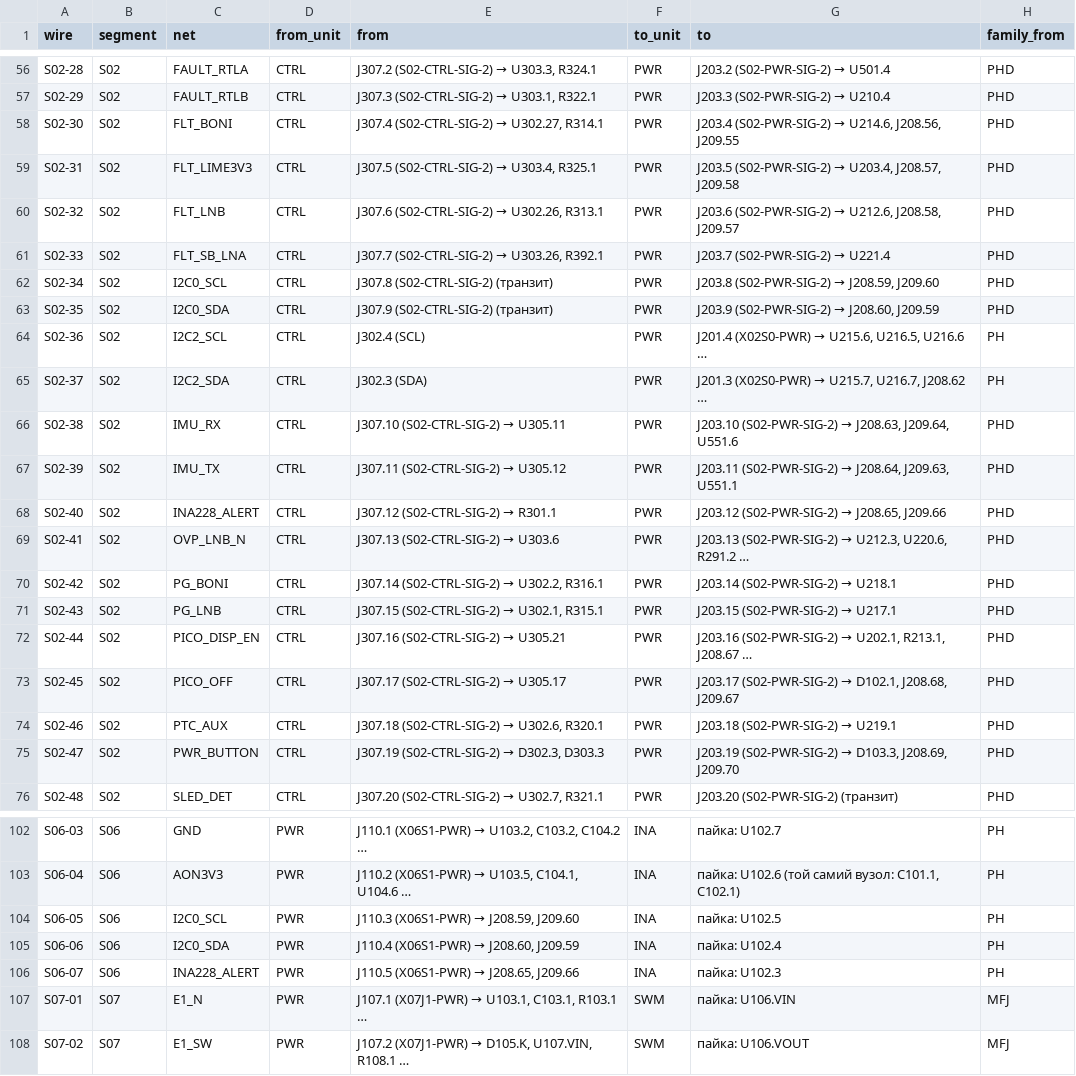
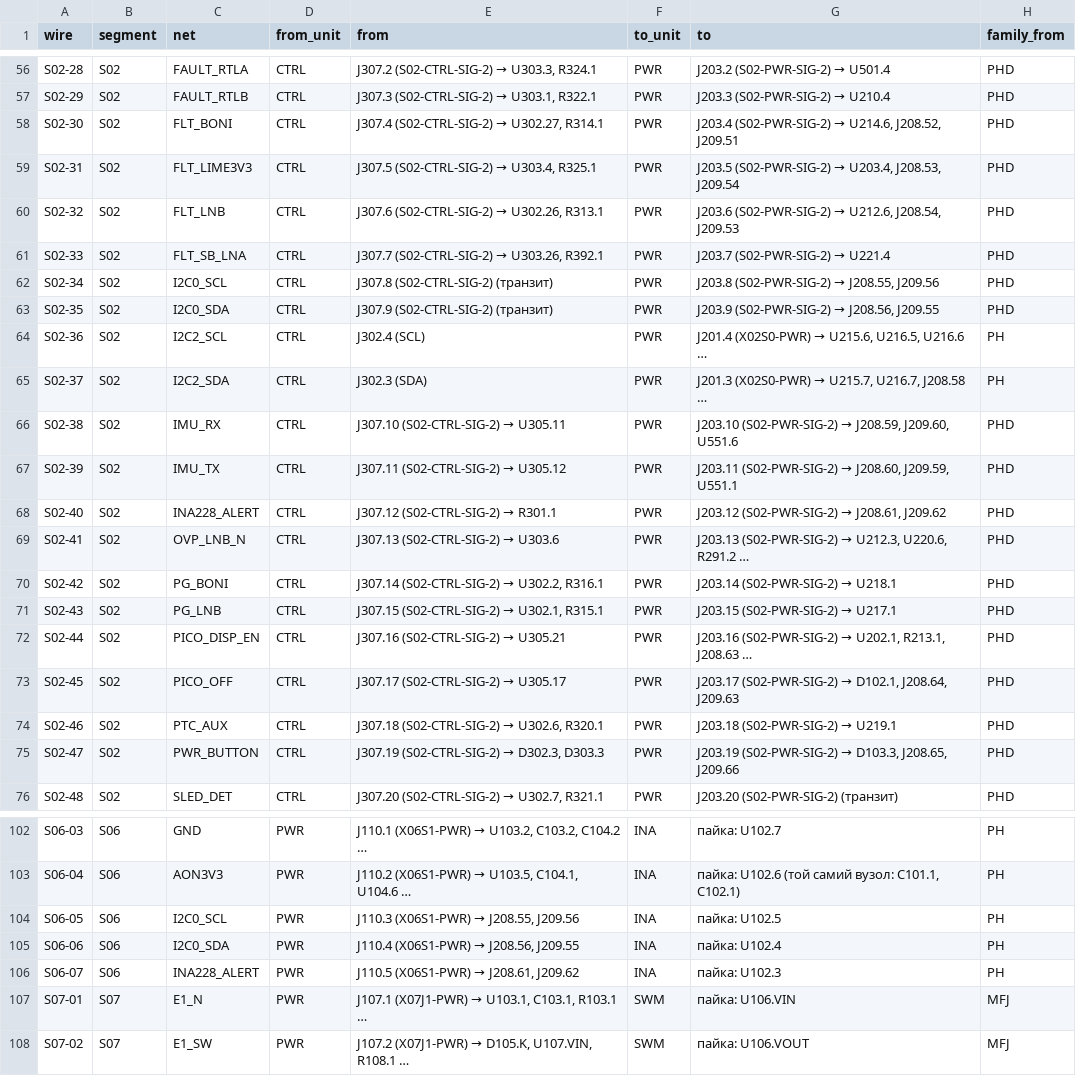
Before and after one commit to lizbeth307/lizbeth307, a CSV file: sat-receiver-audit/build/16-dzhgut.csv, drawn as a sheet; only a part is shown, gaps mark what is left out; the diff covers the shown part only; the diff names each change by its address in the sheet, - before the commit and + after, or states it on an @@ line.

```diff
--- a/sat-receiver-audit/build/16-dzhgut.csv
+++ b/sat-receiver-audit/build/16-dzhgut.csv
-G58 (to): …→ U214.6, J208.56, J209.55
+G58 (to): …→ U214.6, J208.52, J209.51
-G59 (to): …→ U203.4, J208.57, J209.58
+G59 (to): …→ U203.4, J208.53, J209.54
-G60 (to): …→ U212.6, J208.58, J209.57
+G60 (to): …→ U212.6, J208.54, J209.53
@@ G62 (to): J203.8 (S02-PWR-SIG-2) → J208.59, J209.60 → J203.8 (S02-PWR-SIG-2) → J208.55, J209.56 @@
@@ G63 (to): J203.9 (S02-PWR-SIG-2) → J208.60, J209.59 → J203.9 (S02-PWR-SIG-2) → J208.56, J209.55 @@
-G65 (to): …U215.7, U216.7, J208.62 …
+G65 (to): …U215.7, U216.7, J208.58 …
@@ G66 (to): …(S02-PWR-SIG-2) → J208.63, J209.64, U551.6 → …(S02-PWR-SIG-2) → J208.59, J209.60, U551.6 @@
@@ G67 (to): …(S02-PWR-SIG-2) → J208.64, J209.63, U551.1 → …(S02-PWR-SIG-2) → J208.60, J209.59, U551.1 @@
@@ G68 (to): J203.12 (S02-PWR-SIG-2) → J208.65, J209.66 → J203.12 (S02-PWR-SIG-2) → J208.61, J209.62 @@
-G72 (to): …U202.1, R213.1, J208.67 …
+G72 (to): …U202.1, R213.1, J208.63 …
-G73 (to): …→ D102.1, J208.68, J209.67
+G73 (to): …→ D102.1, J208.64, J209.63
-G75 (to): …→ D103.3, J208.69, J209.70
+G75 (to): …→ D103.3, J208.65, J209.66
@@ E104 (from): J110.3 (X06S1-PWR) → J208.59, J209.60 → J110.3 (X06S1-PWR) → J208.55, J209.56 @@
@@ E105 (from): J110.4 (X06S1-PWR) → J208.60, J209.59 → J110.4 (X06S1-PWR) → J208.56, J209.55 @@
@@ E106 (from): J110.5 (X06S1-PWR) → J208.65, J209.66 → J110.5 (X06S1-PWR) → J208.61, J209.62 @@
```
Also changed, not shown: 10 edited cells elsewhere in this file, 2 other files.
